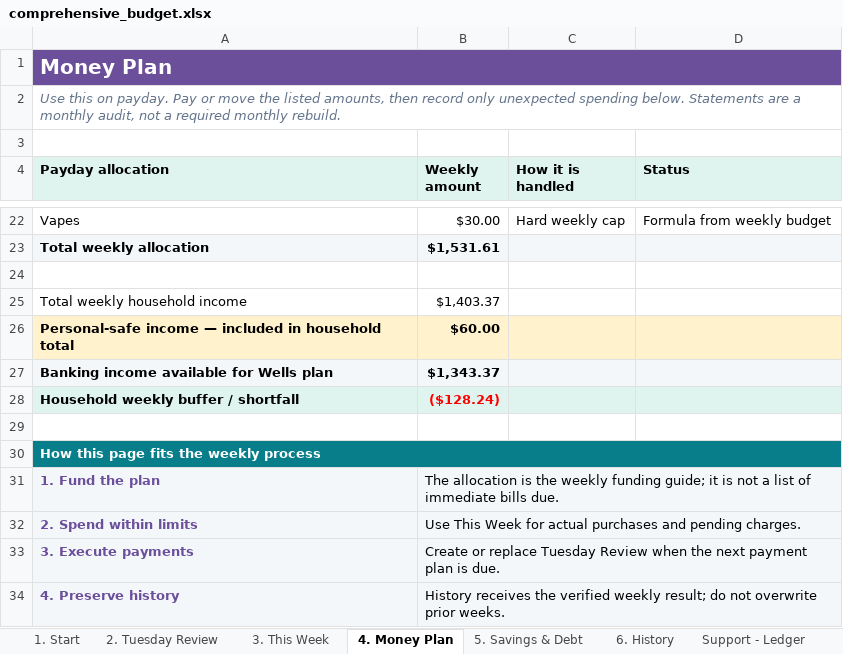
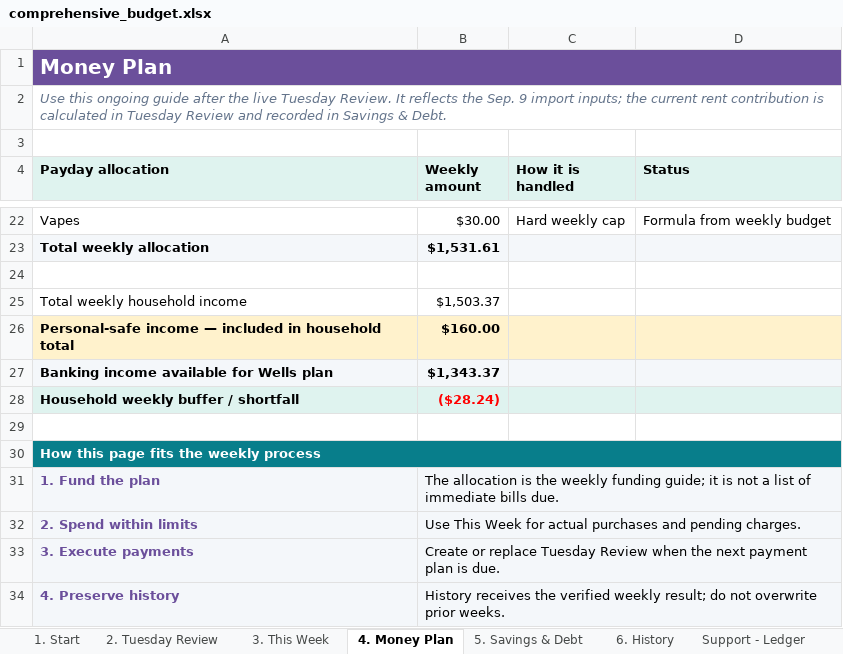
Before and after one commit to benjaminrobertburton-max/Budget, an Excel workbook: outputs/01a04fdf-3751-72e2-88f1-daf19b8b9d1d/comprehensive_budget.xlsx, sheet 4. Money Plan, drawn as a sheet; only a part is shown, gaps mark what is left out; values as stored, in another font and other column widths than the file's, no borders; conditional formats not drawn; the diff names each change by its address in the sheet, - before the commit and + after, or states it on an @@ line.

Commit message:
Align workbook with Sep 9 import

```diff
--- a/outputs/01a04fdf-3751-72e2-88f1-daf19b8b9d1d/comprehensive_budget.xlsx (sheet 4. Money Plan)
+++ b/outputs/01a04fdf-3751-72e2-88f1-daf19b8b9d1d/comprehensive_budget.xlsx (sheet 4. Money Plan)
-A2 (Payday allocation): Use this on payday. Pay or move the listed amounts, then record only unexpected spending below. Statements are a monthly audit, not a required monthly rebuild.
+A2 (Payday allocation): Use this ongoing guide after the live Tuesday Review. It reflects the Sep. 9 import inputs; the current rent contribution is calculated in Tuesday Review and recorded in Savings & Debt.
-B25 (Weekly amount): $1,403.37
+B25 (Weekly amount): $1,503.37
-B26 (Weekly amount): $60.00
+B26 (Weekly amount): $160.00
-B28 (Weekly amount): ($128.24)
+B28 (Weekly amount): ($28.24)
```
Also changed, not shown: sheet Support - Budget Inputs, sheet 6. History, sheet Support - Sources, sheet 5. Savings & Debt, sheet Support - Account Snapshots, 1 other file.
